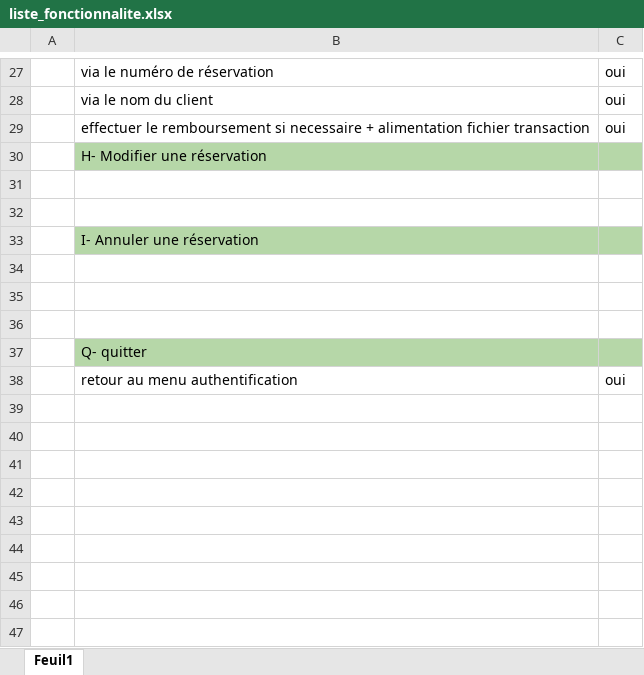
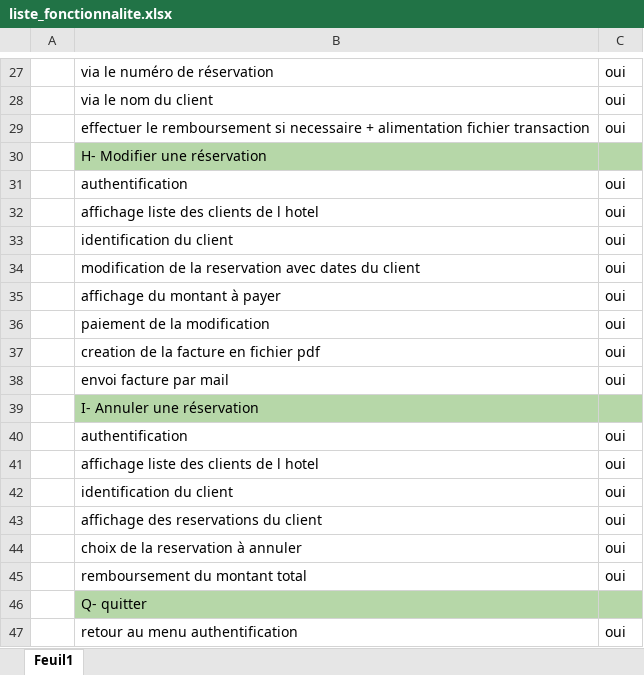
Before and after one commit to garciastephane/GestionHotel, an Excel workbook: liste_fonctionnalite.xlsx, sheet Feuil1, drawn as a sheet; only a part is shown, gaps mark what is left out; values as stored, in another font and other column widths than the file's, no borders; table styles not drawn; addresses are those after the commit; the diff names each change by its address in the sheet, - before the commit and + after, or states it on an @@ line.

Commit message:
SG_liste _fonctionnalités

```diff
--- a/liste_fonctionnalite.xlsx (sheet Feuil1)
+++ b/liste_fonctionnalite.xlsx (sheet Feuil1)
-row 31: (empty)
+row 31:  | authentification | oui
-row 32: (empty)
+row 32:  | affichage liste des clients de l hotel | oui
+row 33:  | identification du client | oui
+row 34:  | modification de la reservation avec dates du client | oui
+row 35:  | affichage du montant à payer | oui
+row 36:  | paiement de la modification | oui
+row 37:  | creation de la facture en fichier pdf | oui
+row 38:  | envoi facture par mail | oui
-row 40: (empty)
+row 40:  | authentification | oui
-row 41: (empty)
+row 41:  | affichage liste des clients de l hotel | oui
-row 42: (empty)
+row 42:  | identification du client | oui
+row 43:  | affichage des reservations du client | oui
+row 44:  | choix de la reservation à annuler | oui
+row 45:  | remboursement du montant total | oui
```
